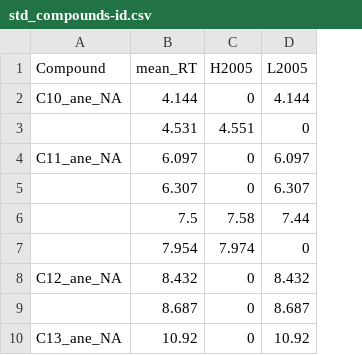
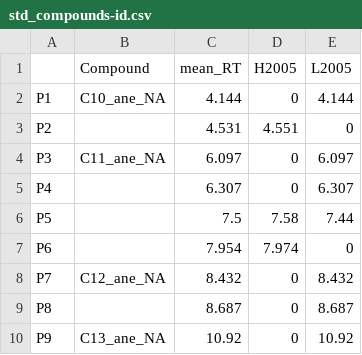
Before and after one commit to dsrodriguezl/analyzeGC, a CSV file: data-raw/std_compounds-id.csv, drawn as a sheet; only a part is shown; the diff names each change by its address in the sheet, - before the commit and + after, or states it on an @@ line.

Commit message:
Correcting compounds identifications

```diff
--- a/data-raw/std_compounds-id.csv
+++ b/data-raw/std_compounds-id.csv
+column A, rows 2-10: P1 | P2 | P3 | P4 | P5 | P6 | P7 | P8 | P9
```
Also changed, not shown: 2 other files.
